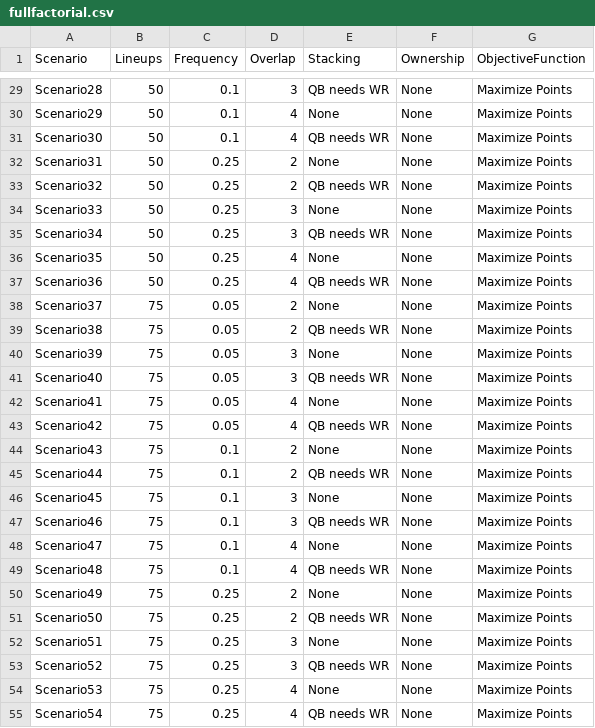
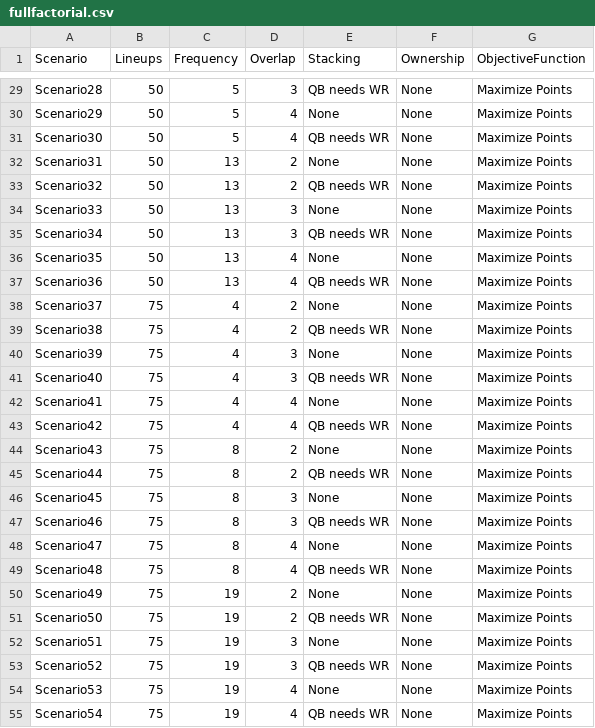
Before and after one commit to mattbrondum/Fantasy-Football-Optimization, a CSV file: Input/fullfactorial.csv, drawn as a sheet; only a part is shown, gaps mark what is left out; the diff covers the shown part only.

```diff
--- a/Input/fullfactorial.csv
+++ b/Input/fullfactorial.csv
@@ -29,27 +29,27 @@
-"Scenario28","50","0.1","3","QB needs WR","None","Maximize Points"
-"Scenario29","50","0.1","4","None","None","Maximize Points"
-"Scenario30","50","0.1","4","QB needs WR","None","Maximize Points"
-"Scenario31","50","0.25","2","None","None","Maximize Points"
-"Scenario32","50","0.25","2","QB needs WR","None","Maximize Points"
-"Scenario33","50","0.25","3","None","None","Maximize Points"
-"Scenario34","50","0.25","3","QB needs WR","None","Maximize Points"
-"Scenario35","50","0.25","4","None","None","Maximize Points"
-"Scenario36","50","0.25","4","QB needs WR","None","Maximize Points"
-"Scenario37","75","0.05","2","None","None","Maximize Points"
-"Scenario38","75","0.05","2","QB needs WR","None","Maximize Points"
-"Scenario39","75","0.05","3","None","None","Maximize Points"
-"Scenario40","75","0.05","3","QB needs WR","None","Maximize Points"
-"Scenario41","75","0.05","4","None","None","Maximize Points"
-"Scenario42","75","0.05","4","QB needs WR","None","Maximize Points"
-"Scenario43","75","0.1","2","None","None","Maximize Points"
-"Scenario44","75","0.1","2","QB needs WR","None","Maximize Points"
-"Scenario45","75","0.1","3","None","None","Maximize Points"
-"Scenario46","75","0.1","3","QB needs WR","None","Maximize Points"
-"Scenario47","75","0.1","4","None","None","Maximize Points"
-"Scenario48","75","0.1","4","QB needs WR","None","Maximize Points"
-"Scenario49","75","0.25","2","None","None","Maximize Points"
-"Scenario50","75","0.25","2","QB needs WR","None","Maximize Points"
-"Scenario51","75","0.25","3","None","None","Maximize Points"
-"Scenario52","75","0.25","3","QB needs WR","None","Maximize Points"
-"Scenario53","75","0.25","4","None","None","Maximize Points"
-"Scenario54","75","0.25","4","QB needs WR","None","Maximize Points"
+Scenario28,50,5,3,QB needs WR,None,Maximize Points
+Scenario29,50,5,4,None,None,Maximize Points
+Scenario30,50,5,4,QB needs WR,None,Maximize Points
+Scenario31,50,13,2,None,None,Maximize Points
+Scenario32,50,13,2,QB needs WR,None,Maximize Points
+Scenario33,50,13,3,None,None,Maximize Points
+Scenario34,50,13,3,QB needs WR,None,Maximize Points
+Scenario35,50,13,4,None,None,Maximize Points
+Scenario36,50,13,4,QB needs WR,None,Maximize Points
+Scenario37,75,4,2,None,None,Maximize Points
+Scenario38,75,4,2,QB needs WR,None,Maximize Points
+Scenario39,75,4,3,None,None,Maximize Points
+Scenario40,75,4,3,QB needs WR,None,Maximize Points
+Scenario41,75,4,4,None,None,Maximize Points
+Scenario42,75,4,4,QB needs WR,None,Maximize Points
+Scenario43,75,8,2,None,None,Maximize Points
+Scenario44,75,8,2,QB needs WR,None,Maximize Points
+Scenario45,75,8,3,None,None,Maximize Points
+Scenario46,75,8,3,QB needs WR,None,Maximize Points
+Scenario47,75,8,4,None,None,Maximize Points
+Scenario48,75,8,4,QB needs WR,None,Maximize Points
+Scenario49,75,19,2,None,None,Maximize Points
+Scenario50,75,19,2,QB needs WR,None,Maximize Points
+Scenario51,75,19,3,None,None,Maximize Points
+Scenario52,75,19,3,QB needs WR,None,Maximize Points
+Scenario53,75,19,4,None,None,Maximize Points
+Scenario54,75,19,4,QB needs WR,None,Maximize Points
```
Also changed, not shown: 27 edited cells elsewhere in this file, Input/LineupCO/Week6_LU.csv, 22 other files.
